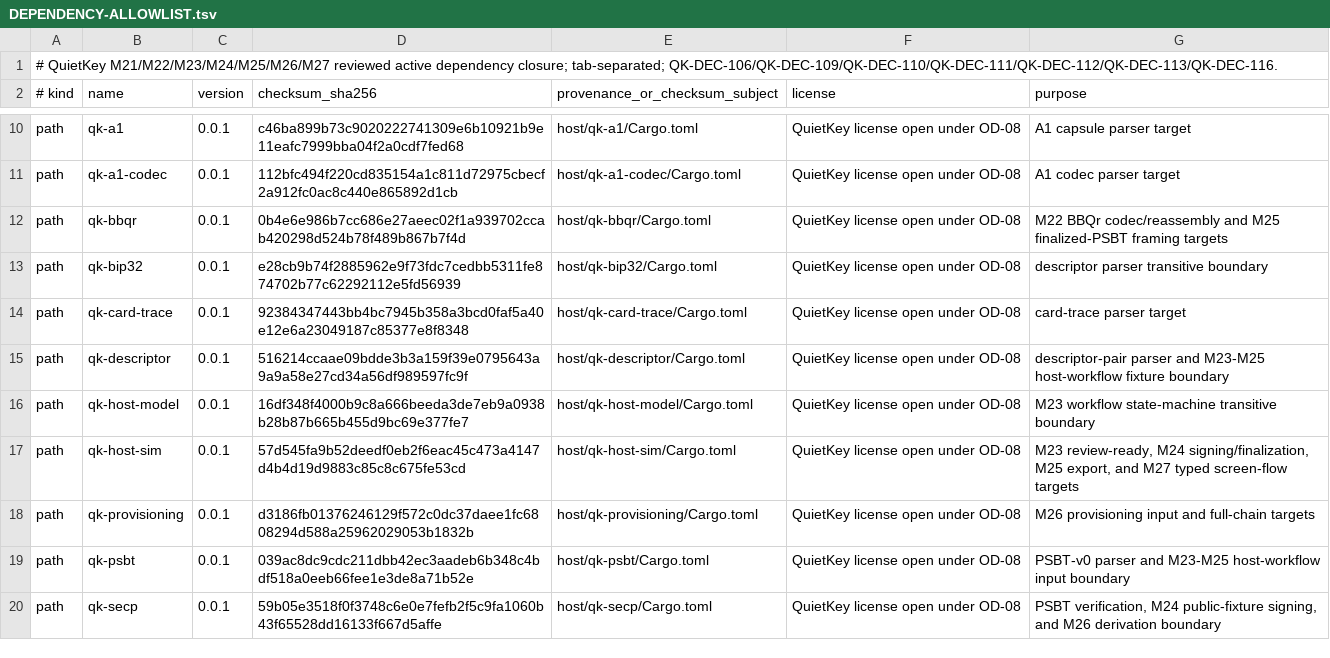
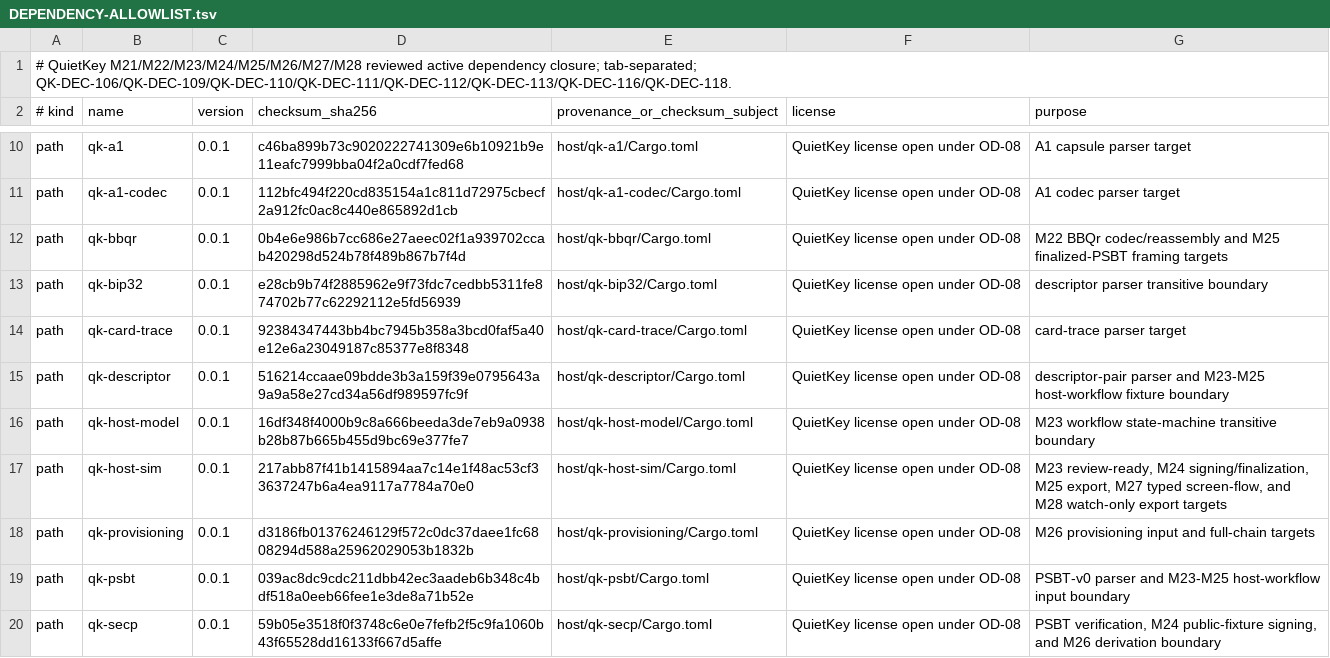
Before and after one commit to jeroenvandevoorde-cmd/QuietKey, a TSV file: fuzz/DEPENDENCY-ALLOWLIST.tsv, drawn as a sheet; only a part is shown, gaps mark what is left out.

Commit message:
test(m28): add watch-only fuzz target

```diff
--- a/fuzz/DEPENDENCY-ALLOWLIST.tsv
+++ b/fuzz/DEPENDENCY-ALLOWLIST.tsv
@@ -1,2 +1,2 @@
-# QuietKey M21/M22/M23/M24/M25/M26/M27 reviewed active dependency closure; tab-separated; QK-DEC-106/QK-DEC-109/QK-DEC-110/QK-DEC-111/QK-DEC-112/QK-DEC-113/QK-DEC-116.
+# QuietKey M21/M22/M23/M24/M25/M26/M27/M28 reviewed active dependency closure; tab-separated; QK-DEC-106/QK-DEC-109/QK-DEC-110/QK-DEC-111/QK-DEC-112/QK-DEC-113/QK-DEC-116/QK-DEC-118.
 # kind	name	version	checksum_sha256	provenance_or_checksum_subject	license	purpose
@@ -16,3 +16,3 @@ path	qk-descriptor	0.0.1	516214ccaae09bdde3b3a159f39e0795643a9a9a58e27cd34a56df9
 path	qk-host-model	0.0.1	16df348f4000b9c8a666beeda3de7eb9a0938b28b87b665b455d9bc69e377fe7	host/qk-host-model/Cargo.toml	QuietKey license open under OD-08	M23 workflow state-machine transitive boundary
-path	qk-host-sim	0.0.1	57d545fa9b52deedf0eb2f6eac45c473a4147d4b4d19d9883c85c8c675fe53cd	host/qk-host-sim/Cargo.toml	QuietKey license open under OD-08	M23 review-ready, M24 signing/finalization, M25 export, and M27 typed screen-flow targets
+path	qk-host-sim	0.0.1	217abb87f41b1415894aa7c14e1f48ac53cf33637247b6a4ea9117a7784a70e0	host/qk-host-sim/Cargo.toml	QuietKey license open under OD-08	M23 review-ready, M24 signing/finalization, M25 export, M27 typed screen-flow, and M28 watch-only export targets
 path	qk-provisioning	0.0.1	d3186fb01376246129f572c0dc37daee1fc6808294d588a25962029053b1832b	host/qk-provisioning/Cargo.toml	QuietKey license open under OD-08	M26 provisioning input and full-chain targets
```
Also changed, not shown: 7 other files.
